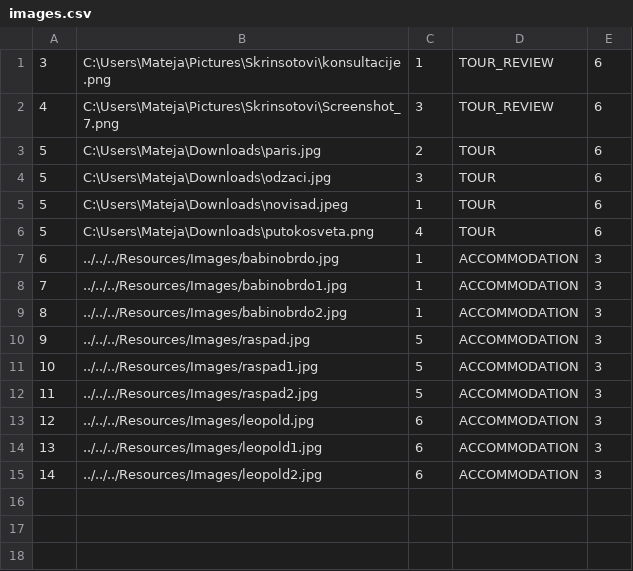
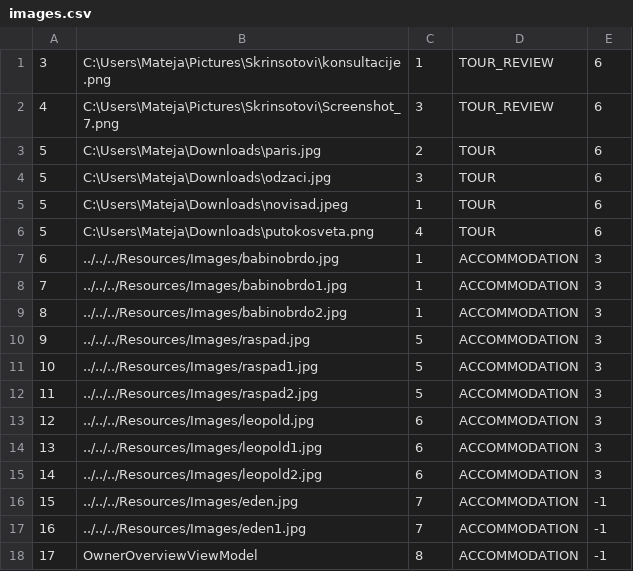
Before and after one commit to matejaaj/Booking, a CSV file: Resources/Data/images.csv, drawn as a sheet.

```diff
--- a/Resources/Data/images.csv
+++ b/Resources/Data/images.csv
@@ -15 +15,4 @@
 14|../../../Resources/Images/leopold2.jpg|6|ACCOMMODATION|3
+15|../../../Resources/Images/eden.jpg|7|ACCOMMODATION|-1
+16|../../../Resources/Images/eden1.jpg|7|ACCOMMODATION|-1
+17|OwnerOverviewViewModel|8|ACCOMMODATION|-1
```
Also changed, not shown: Resources/Data/accommodations.csv, 16 other files.
